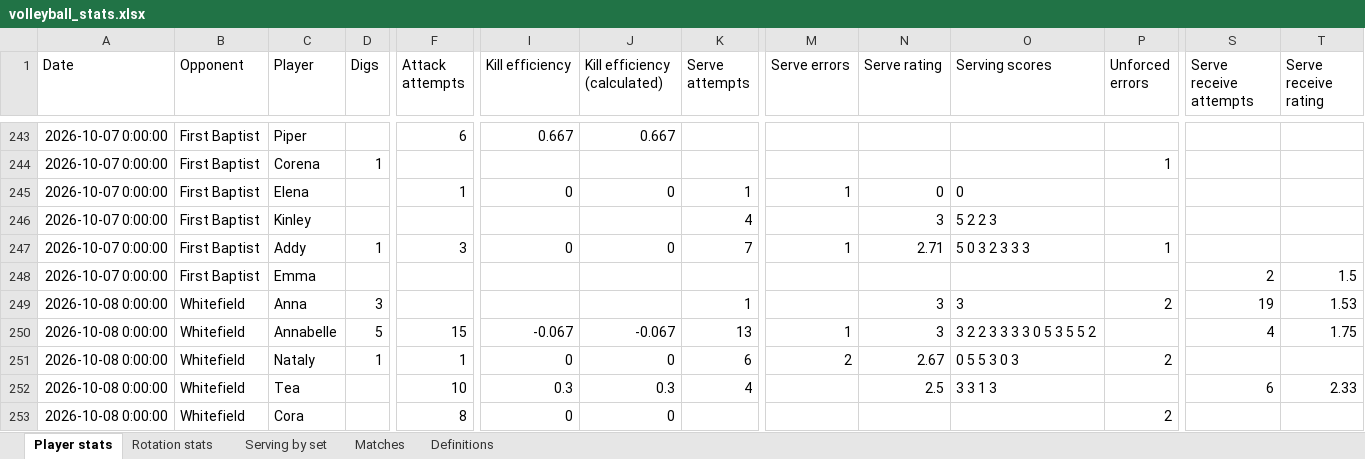
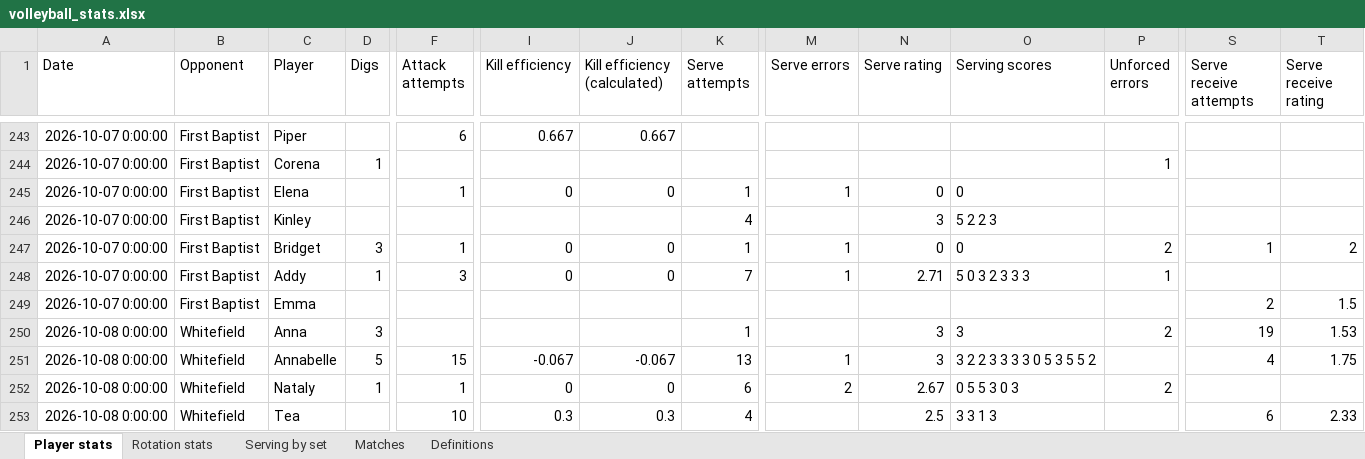
Before and after one commit to clancyred/defenders-volleyball, an Excel workbook: volleyball_stats.xlsx, sheet Player stats, drawn as a sheet; only a part is shown, gaps mark what is left out; the shorter side is filled out with more unchanged rows; values as stored, in another font and other column widths than the file's, no borders; rows hold the shown columns only; the diff names each change by its address in the sheet, - before the commit and + after, or states it on an @@ line.

```diff
--- a/volleyball_stats.xlsx (sheet Player stats)
+++ b/volleyball_stats.xlsx (sheet Player stats)
+row 247: 2026-10-07 0:00:00 | First Baptist | Bridget | 3 | 1 | 0 | 0 | 1 | 1 | 0 | 0 | 2 | 1 | 2
```
Also changed, not shown: 2 other files.
